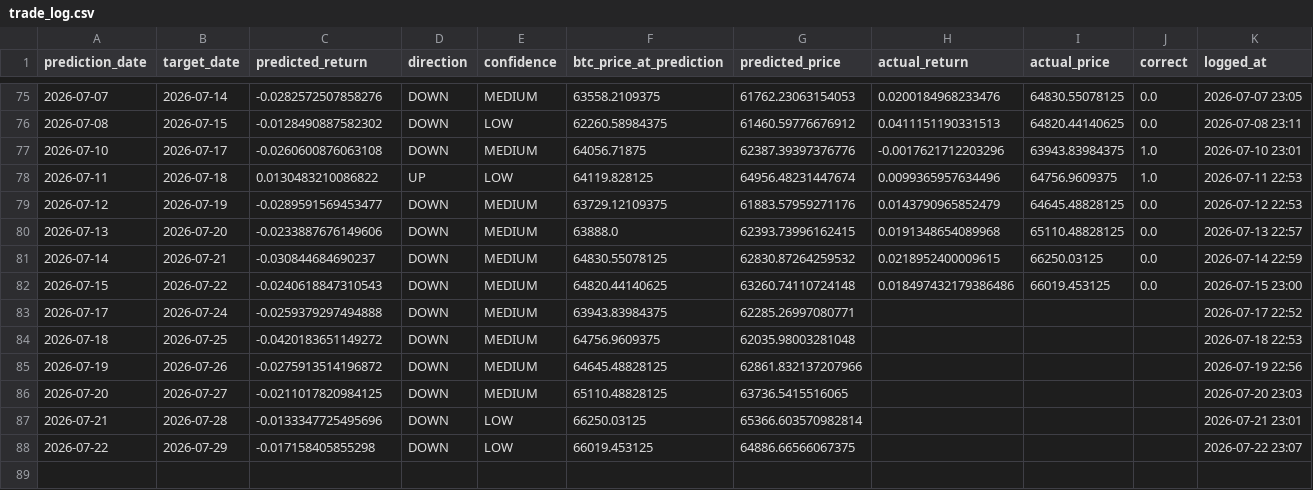
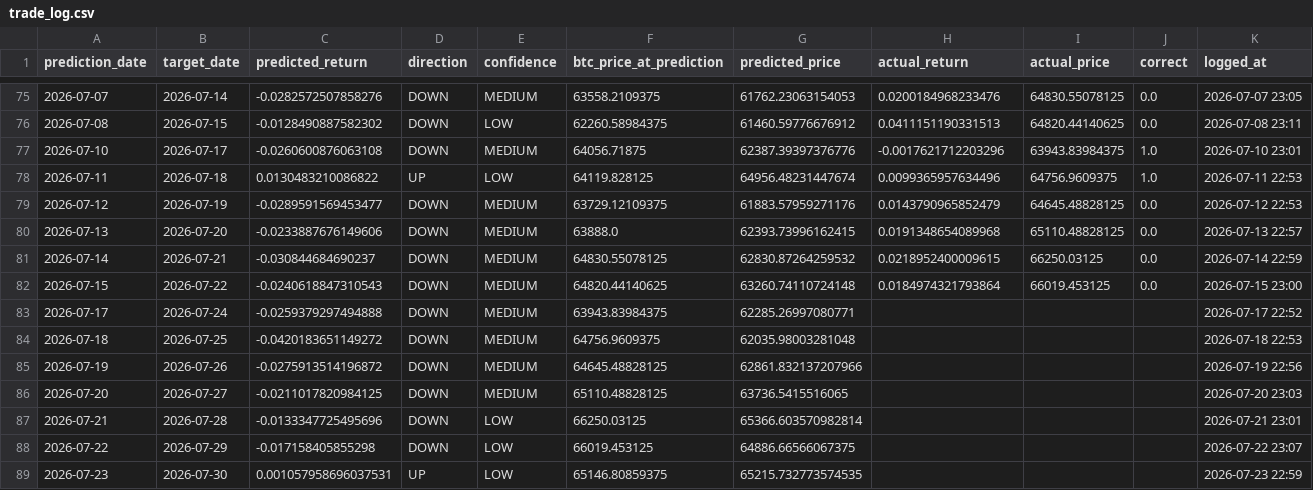
Before and after one commit to Marc-Seger/bitcoin-price-predictor-v2, a CSV file: app/data/trade_log.csv, drawn as a sheet; only a part is shown, gaps mark what is left out.

```diff
--- a/app/data/trade_log.csv
+++ b/app/data/trade_log.csv
@@ -81,3 +81,3 @@ prediction_date,target_date,predicted_return,direction,confidence,btc_price_at_p
 2026-07-14,2026-07-21,-0.030844684690237,DOWN,MEDIUM,64830.55078125,62830.87264259532,0.0218952400009615,66250.03125,0.0,2026-07-14 22:59
-2026-07-15,2026-07-22,-0.0240618847310543,DOWN,MEDIUM,64820.44140625,63260.74110724148,0.018497432179386486,66019.453125,0.0,2026-07-15 23:00
+2026-07-15,2026-07-22,-0.0240618847310543,DOWN,MEDIUM,64820.44140625,63260.74110724148,0.0184974321793864,66019.453125,0.0,2026-07-15 23:00
 2026-07-17,2026-07-24,-0.0259379297494888,DOWN,MEDIUM,63943.83984375,62285.26997080771,,,,2026-07-17 22:52
@@ -88 +88,2 @@ prediction_date,target_date,predicted_return,direction,confidence,btc_price_at_p
 2026-07-22,2026-07-29,-0.017158405855298,DOWN,LOW,66019.453125,64886.66566067375,,,,2026-07-22 23:07
+2026-07-23,2026-07-30,0.001057958696037531,UP,LOW,65146.80859375,65215.732773574535,,,,2026-07-23 22:59
```
Also changed, not shown: 1 other file.
